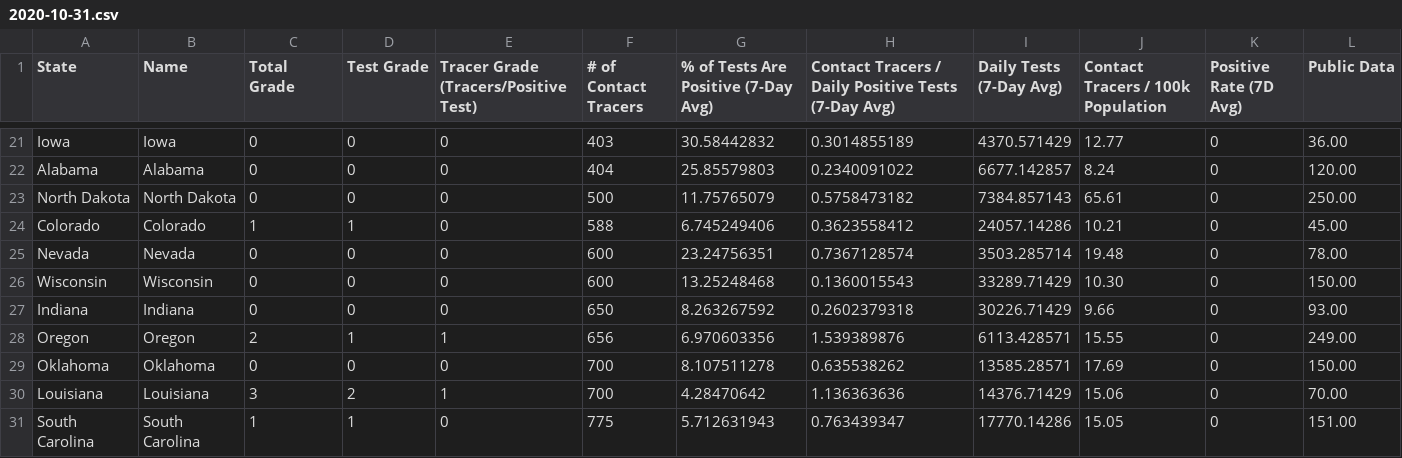
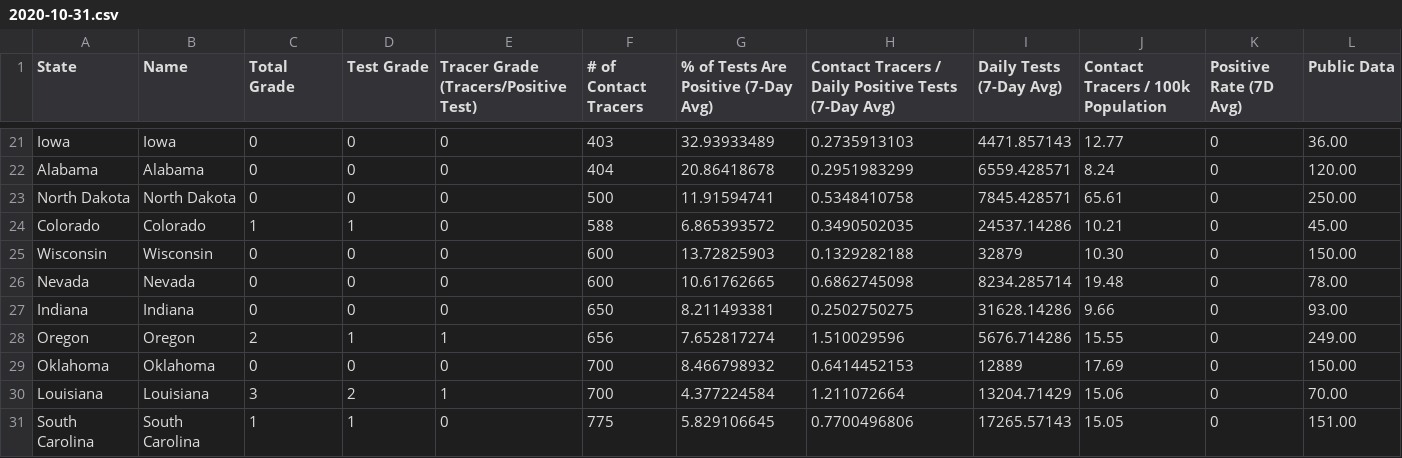
Before and after one commit to apiiro-snyk/covid-data-public, a CSV file: data/test-and-trace/gsheet-copy/2020-10-31.csv, drawn as a sheet; only a part is shown, gaps mark what is left out; removed rows and columns are numbered as before the commit, all else as after; the diff covers the shown part only; the diff names each change by its address in the sheet, - before the commit and + after, or states it on an @@ line.

```diff
--- a/data/test-and-trace/gsheet-copy/2020-10-31.csv
+++ b/data/test-and-trace/gsheet-copy/2020-10-31.csv
-G21: 30.58442832
+G21: 32.93933489
-H21: 0.3014855189
+H21: 0.2735913103
-I21 (Daily Tests (7-Day Avg)): 4370.571429
+I21 (Daily Tests (7-Day Avg)): 4471.857143
-G22: 25.85579803
+G22: 20.86418678
-H22: 0.2340091022
+H22: 0.2951983299
-I22 (Daily Tests (7-Day Avg)): 6677.142857
+I22 (Daily Tests (7-Day Avg)): 6559.428571
-G23: 11.75765079
+G23: 11.91594741
-H23: 0.5758473182
+H23: 0.5348410758
-I23 (Daily Tests (7-Day Avg)): 7384.857143
+I23 (Daily Tests (7-Day Avg)): 7845.428571
-G24: 6.745249406
+G24: 6.865393572
-H24: 0.3623558412
+H24: 0.3490502035
-I24 (Daily Tests (7-Day Avg)): 24057.14286
+I24 (Daily Tests (7-Day Avg)): 24537.14286
-row 25: Nevada | Nevada | 0 | 0 | 0 | 600 | 23.24756351 | 0.7367128574 | 3503.285714 | 19.48 | 0 | 78.00
-G25: 13.25248468
+G25: 13.72825903
-H25: 0.1360015543
+H25: 0.1329282188
-I25 (Daily Tests (7-Day Avg)): 33289.71429
+I25 (Daily Tests (7-Day Avg)): 32879
+row 26: Nevada | Nevada | 0 | 0 | 0 | 600 | 10.61762665 | 0.6862745098 | 8234.285714 | 19.48 | 0 | 78.00
-G27: 8.263267592
+G27: 8.211493381
-H27: 0.2602379318
+H27: 0.2502750275
-I27 (Daily Tests (7-Day Avg)): 30226.71429
+I27 (Daily Tests (7-Day Avg)): 31628.14286
-G28: 6.970603356
+G28: 7.652817274
-H28: 1.539389876
+H28: 1.510029596
-I28 (Daily Tests (7-Day Avg)): 6113.428571
+I28 (Daily Tests (7-Day Avg)): 5676.714286
-G29: 8.107511278
+G29: 8.466798932
-H29: 0.635538262
+H29: 0.6414452153
-I29 (Daily Tests (7-Day Avg)): 13585.28571
+I29 (Daily Tests (7-Day Avg)): 12889
-G30: 4.28470642
+G30: 4.377224584
-H30: 1.136363636
+H30: 1.211072664
-I30 (Daily Tests (7-Day Avg)): 14376.71429
+I30 (Daily Tests (7-Day Avg)): 13204.71429
-G31: 5.712631943
+G31: 5.829106645
-H31: 0.763439347
+H31: 0.7700496806
-I31 (Daily Tests (7-Day Avg)): 17770.14286
+I31 (Daily Tests (7-Day Avg)): 17265.57143
```
Also changed, not shown: 136 edited cells elsewhere in this file, 9 other files.
